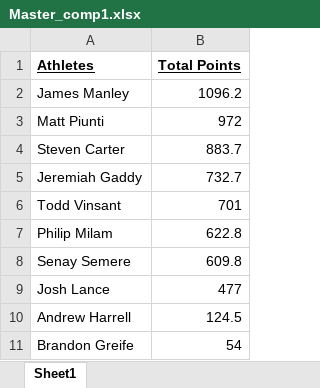
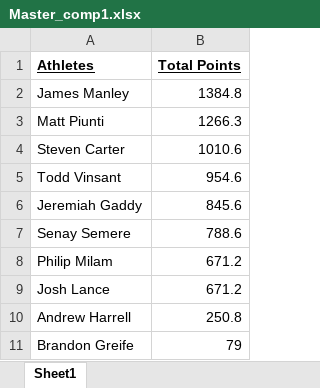
Before and after one commit to Steven-Carter-Data/Bourbon_Chasers, an Excel workbook: Master_comp1.xlsx, sheet Sheet1, drawn as a sheet; values as stored, in another font and other column widths than the file's, no borders; removed rows and columns are numbered as before the commit, all else as after; the diff names each change by its address in the sheet, - before the commit and + after, or states it on an @@ line.

```diff
--- a/Master_comp1.xlsx (sheet Sheet1)
+++ b/Master_comp1.xlsx (sheet Sheet1)
-B2 (Total Points): 1096.2
+B2 (Total Points): 1384.8
-B3 (Total Points): 972
+B3 (Total Points): 1266.3
-B4 (Total Points): 883.7
+B4 (Total Points): 1010.6
-row 5: Jeremiah Gaddy | 732.7
-B5 (Total Points): 701
+B5 (Total Points): 954.6
-row 7: Philip Milam | 622.8
+row 6: Jeremiah Gaddy | 845.6
-B7 (Total Points): 609.8
+B7 (Total Points): 788.6
+row 8: Philip Milam | 671.2
-B9 (Total Points): 477
+B9 (Total Points): 671.2
-B10 (Total Points): 124.5
+B10 (Total Points): 250.8
-B11 (Total Points): 54
+B11 (Total Points): 79
```
Also changed, not shown: Master_comp.xlsx, 1 other file.
